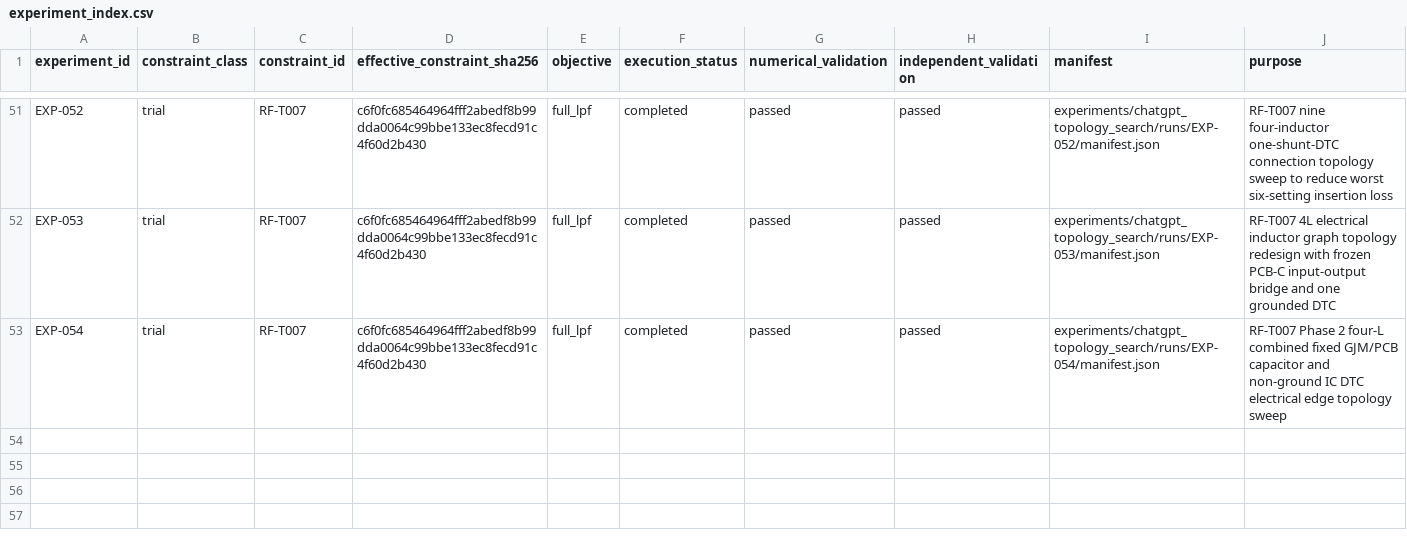
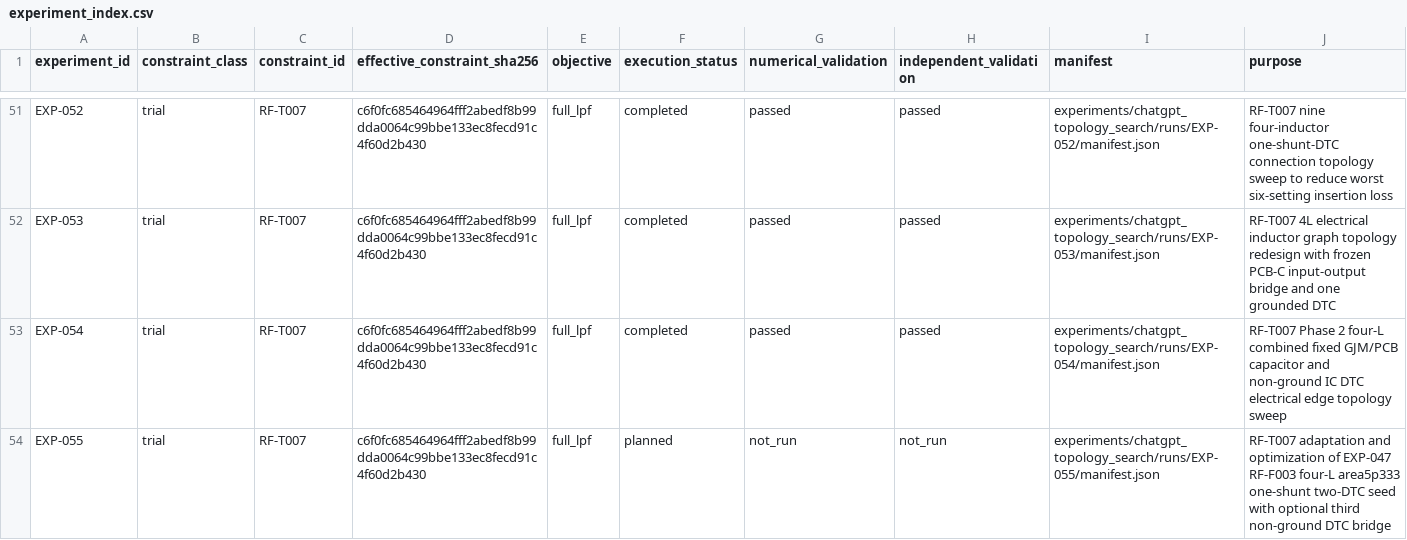
Before and after one commit to miyabimm/reconfigurable-rf-lpf-research, a CSV file: data/experiment_index.csv, drawn as a sheet; only a part is shown, gaps mark what is left out; the diff names each change by its address in the sheet, - before the commit and + after, or states it on an @@ line.

Commit message:
EXP-055 add planned Phase2 experiment to manifest-derived index

```diff
--- a/data/experiment_index.csv
+++ b/data/experiment_index.csv
+row 54: EXP-055 | trial | RF-T007 | c6f0fc685464964fff2abedf8b99dda0064c99bbe133ec8fecd91c4f60d2b430 | full_lpf | planned | not_run | not_run | experiments/chatgpt_topology_search/runs/EXP-055/manifest.json | RF-T007 adaptation and optimization of EXP-047 RF-F003 four-L area5p333 one-shunt two-DTC seed with optional third non-ground DTC bridge
```
